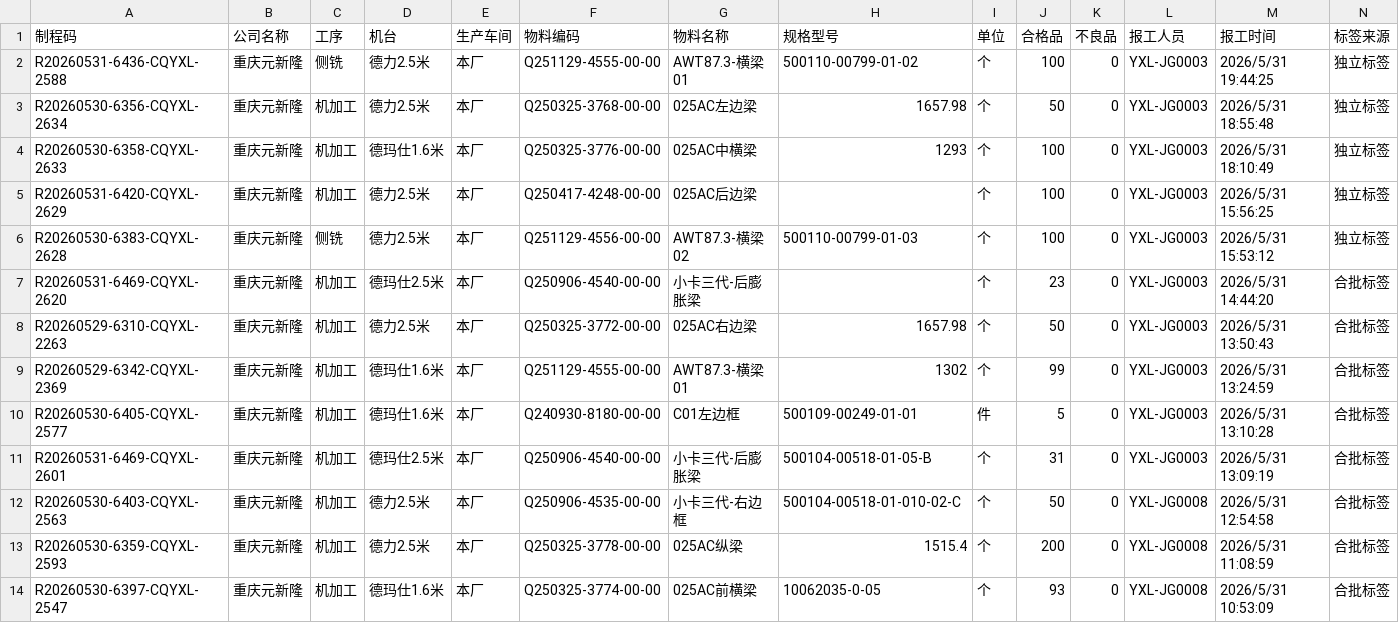
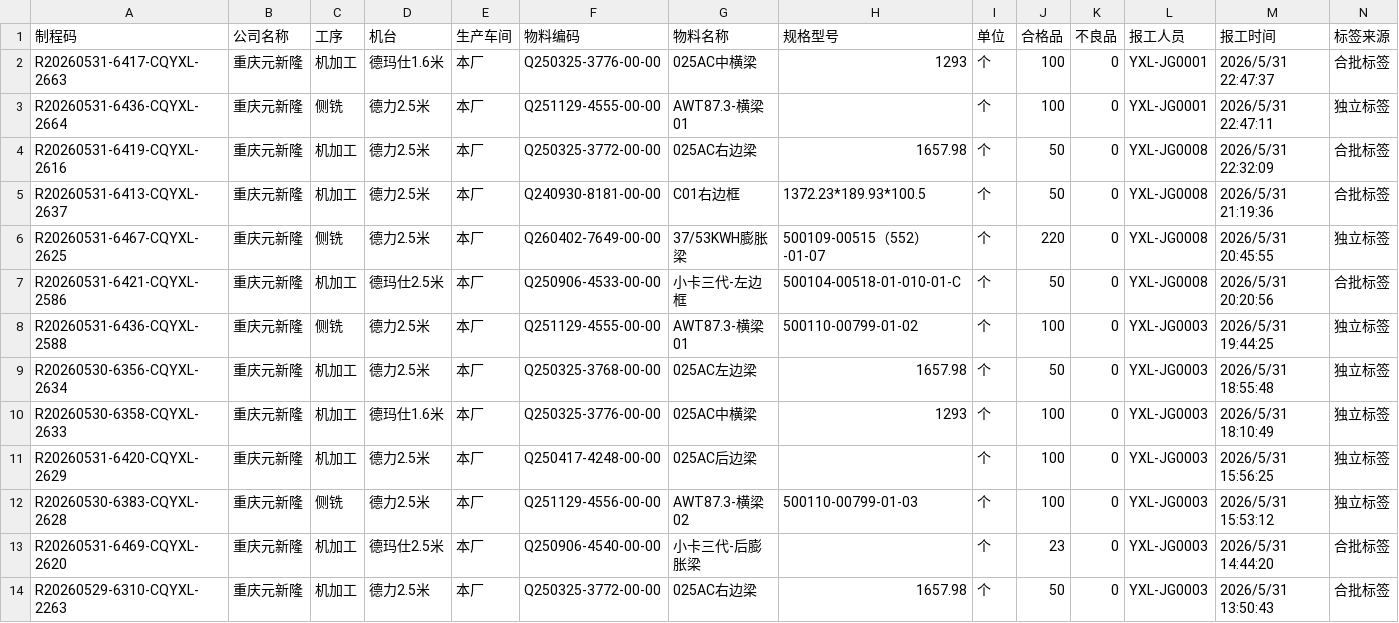
Before and after one commit to A1rChina/Kimi, a CSV file: data/excel_export/machining_transfer_query/latest.csv, drawn as a sheet; only a part is shown; the shorter side is filled out with more unchanged rows.

```diff
--- a/data/excel_export/machining_transfer_query/latest.csv
+++ b/data/excel_export/machining_transfer_query/latest.csv
@@ -1,2 +1,8 @@
 制程码,公司名称,工序,机台,生产车间,物料编码,物料名称,规格型号,单位,合格品,不良品,报工人员,报工时间,标签来源
+R20260531-6417-CQYXL-2663,重庆元新隆,机加工,德玛仕1.6米,本厂,Q250325-3776-00-00,025AC中横梁,1293,个,100,0,YXL-JG0001,2026/5/31 22:47:37,合批标签
+R20260531-6436-CQYXL-2664,重庆元新隆,侧铣,德力2.5米,本厂,Q251129-4555-00-00,AWT87.3-横梁01,,个,100,0,YXL-JG0001,2026/5/31 22:47:11,独立标签
+R20260531-6419-CQYXL-2616,重庆元新隆,机加工,德力2.5米,本厂,Q250325-3772-00-00,025AC右边梁,1657.98,个,50,0,YXL-JG0008,2026/5/31 22:32:09,合批标签
+R20260531-6413-CQYXL-2637,重庆元新隆,机加工,德力2.5米,本厂,Q240930-8181-00-00,C01右边框,1372.23*189.93*100.5,个,50,0,YXL-JG0008,2026/5/31 21:19:36,合批标签
+R20260531-6467-CQYXL-2625,重庆元新隆,侧铣,德力2.5米,本厂,Q260402-7649-00-00,37/53KWH膨胀梁,500109-00515（552）-01-07,个,220,0,YXL-JG0008,2026/5/31 20:45:55,独立标签
+R20260531-6421-CQYXL-2586,重庆元新隆,机加工,德玛仕2.5米,本厂,Q250906-4533-00-00,小卡三代-左边框,500104-00518-01-010-01-C,个,50,0,YXL-JG0008,2026/5/31 20:20:56,合批标签
 R20260531-6436-CQYXL-2588,重庆元新隆,侧铣,德力2.5米,本厂,Q251129-4555-00-00,AWT87.3-横梁01,500110-00799-01-02,个,100,0,YXL-JG0003,2026/5/31 19:44:25,独立标签
```
Also changed, not shown: data/excel_export/equipment_downtime_query/latest.csv, data/excel_export/production_takt_maintenance/latest.csv, 53 other files.
